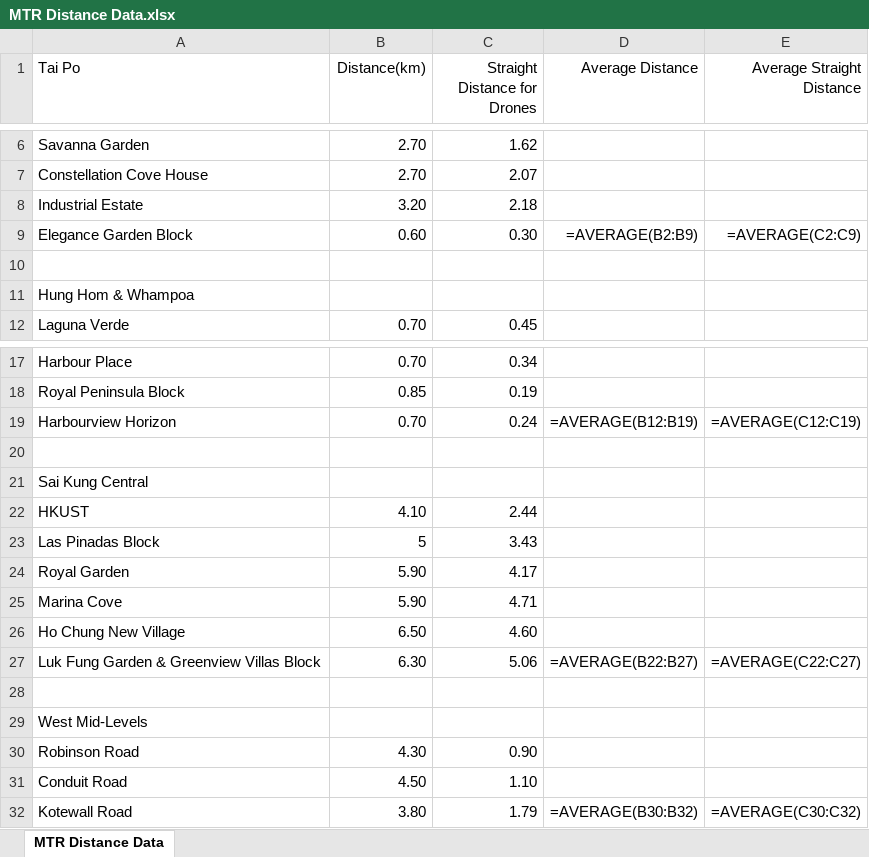
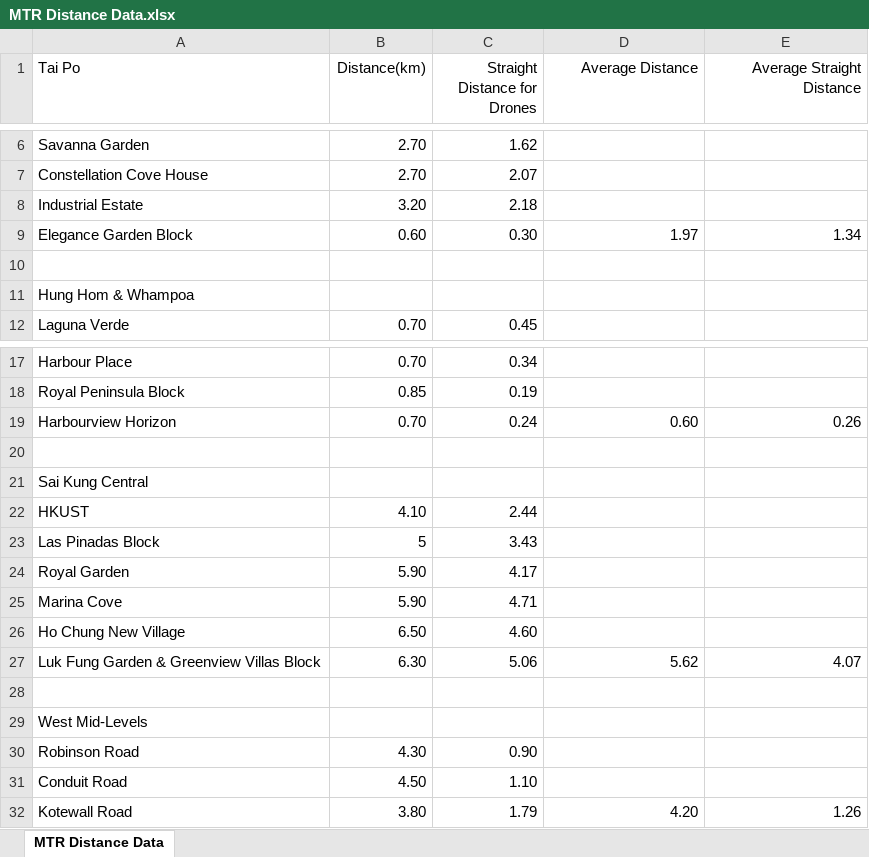
Before and after one commit to dcjznb/PolyU-LMS-FinalyearProject, an Excel workbook: FYP/data/MTR Distance Data.xlsx, sheet MTR Distance Data, drawn as a sheet; only a part is shown, gaps mark what is left out; values as stored, in another font and other column widths than the file's, no borders; formulas without a stored value are shown as written; the diff names each change by its address in the sheet, - before the commit and + after, or states it on an @@ line.

```diff
--- a/FYP/data/MTR Distance Data.xlsx (sheet MTR Distance Data)
+++ b/FYP/data/MTR Distance Data.xlsx (sheet MTR Distance Data)
-D9 (Average Distance): =AVERAGE(B2:B9)
+D9 (Average Distance): 1.97
-E9 (Average Straight Distance): =AVERAGE(C2:C9)
+E9 (Average Straight Distance): 1.34
-D19 (Average Distance): =AVERAGE(B12:B19)
+D19 (Average Distance): 0.60
-E19 (Average Straight Distance): =AVERAGE(C12:C19)
+E19 (Average Straight Distance): 0.26
-D27 (Average Distance): =AVERAGE(B22:B27)
+D27 (Average Distance): 5.62
-E27 (Average Straight Distance): =AVERAGE(C22:C27)
+E27 (Average Straight Distance): 4.07
-D32 (Average Distance): =AVERAGE(B30:B32)
+D32 (Average Distance): 4.20
-E32 (Average Straight Distance): =AVERAGE(C30:C32)
+E32 (Average Straight Distance): 1.26
```
Also changed, not shown: 1 other file.
